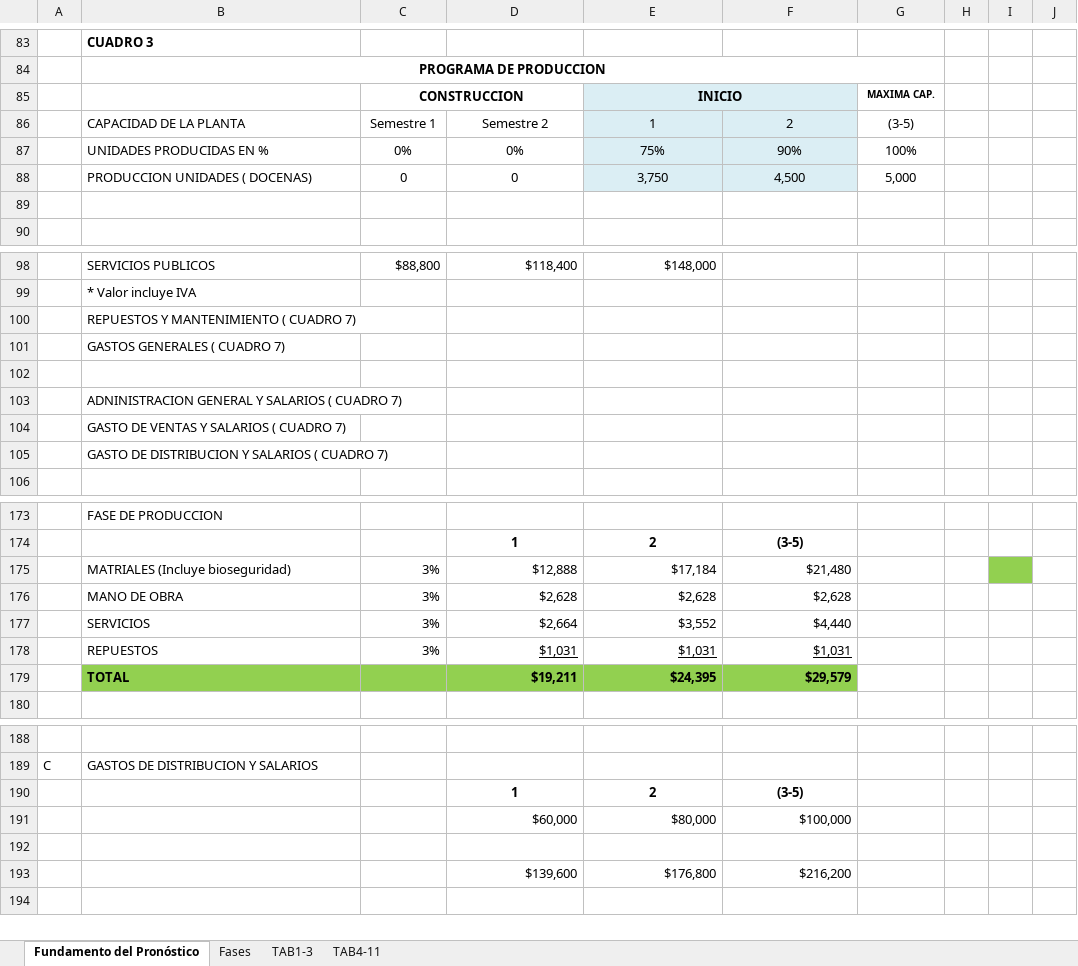
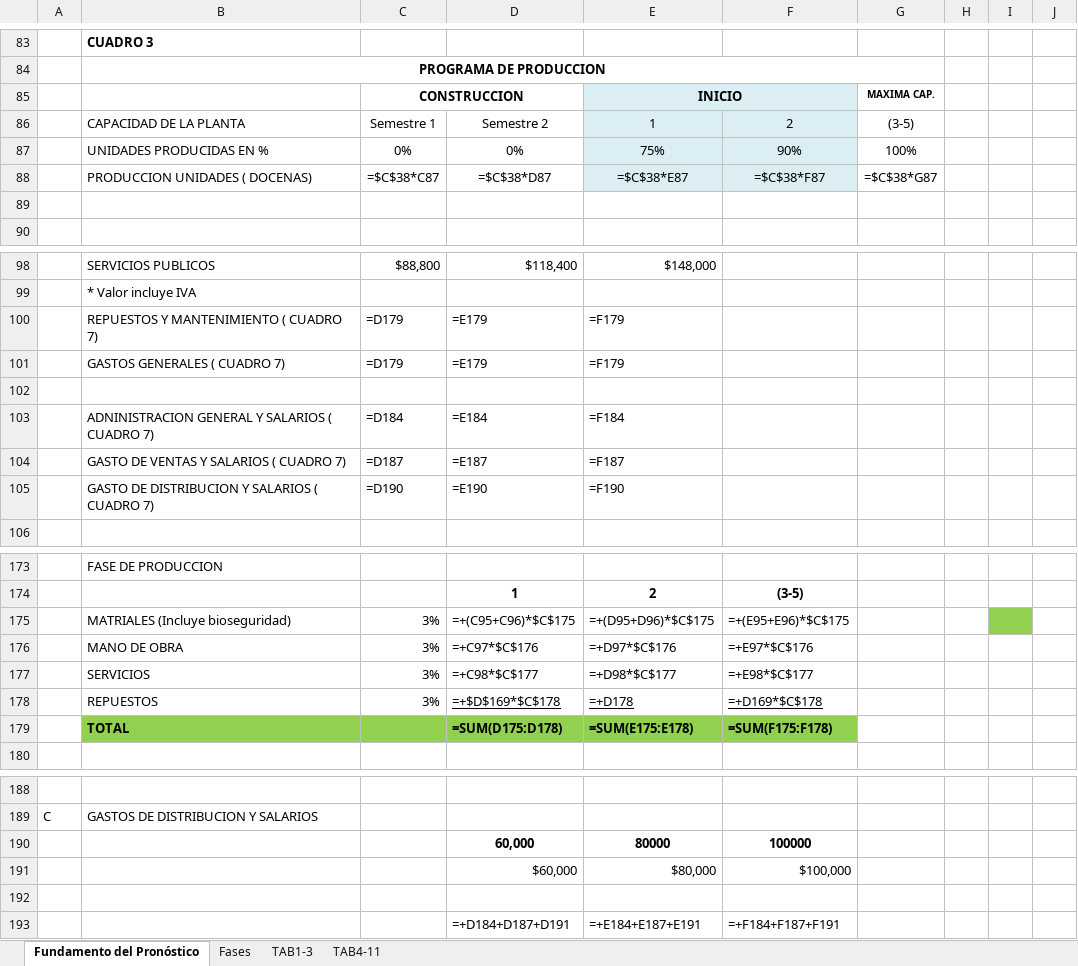
Before and after one commit to ernestozamora1001-bit/labb, an Excel workbook: Medrano Zamora.xlsx, sheet Fundamento del Pronóstico, drawn as a sheet; only a part is shown, gaps mark what is left out; values as stored, in another font and other column widths than the file's, no borders; formulas without a stored value are shown as written; removed rows and columns are numbered as before the commit, all else as after; the diff covers the shown part only; the diff names each change by its address in the sheet, - before the commit and + after, or states it on an @@ line.

```diff
--- a/Medrano Zamora.xlsx (sheet Fundamento del Pronóstico)
+++ b/Medrano Zamora.xlsx (sheet Fundamento del Pronóstico)
-F85 fill: #DBEEF4
+F85 fill: none
-row 88:  | PRODUCCION UNIDADES ( DOCENAS) | 0 | 0 | 3,750 | 4,500 | 5,000
+row 88:  | PRODUCCION UNIDADES ( DOCENAS) | =$C$38*C87 | =$C$38*D87 | =$C$38*E87 | =$C$38*F87 | =$C$38*G87
-row 100:  | REPUESTOS Y MANTENIMIENTO ( CUADRO 7)
-row 101:  | GASTOS GENERALES ( CUADRO 7)
+row 100:  | REPUESTOS Y MANTENIMIENTO ( CUADRO 7) | =D179 | =E179 | =F179
+row 101:  | GASTOS GENERALES ( CUADRO 7) | =D179 | =E179 | =F179
-row 103:  | ADNINISTRACION GENERAL Y SALARIOS ( CUADRO 7)
-row 104:  | GASTO DE VENTAS Y SALARIOS ( CUADRO 7)
-row 105:  | GASTO DE DISTRIBUCION Y SALARIOS ( CUADRO 7)
+row 103:  | ADNINISTRACION GENERAL Y SALARIOS ( CUADRO 7) | =D184 | =E184 | =F184
+row 104:  | GASTO DE VENTAS Y SALARIOS ( CUADRO 7) | =D187 | =E187 | =F187
+row 105:  | GASTO DE DISTRIBUCION Y SALARIOS ( CUADRO 7) | =D190 | =E190 | =F190
-row 175:  | MATRIALES (Incluye bioseguridad) | 3% | $12,888 | $17,184 | $21,480
-row 176:  | MANO DE OBRA | 3% | $2,628 | $2,628 | $2,628
-row 177:  | SERVICIOS | 3% | $2,664 | $3,552 | $4,440
-row 178:  | REPUESTOS | 3% | $1,031 | $1,031 | $1,031
-row 179:  | TOTAL |  | $19,211 | $24,395 | $29,579
+row 175:  | MATRIALES (Incluye bioseguridad) | 3% | =+(C95+C96)*$C$175 | =+(D95+D96)*$C$175 | =+(E95+E96)*$C$175
+row 176:  | MANO DE OBRA | 3% | =+C97*$C$176 | =+D97*$C$176 | =+E97*$C$176
+row 177:  | SERVICIOS | 3% | =+C98*$C$177 | =+D98*$C$177 | =+E98*$C$177
+row 178:  | REPUESTOS | 3% | =+$D$169*$C$178 | =+D178 | =+D169*$C$178
+row 179:  | TOTAL |  | =SUM(D175:D178) | =SUM(E175:E178) | =SUM(F175:F178)
-row 190:  |  |  | 1 | 2 | (3-5)
+row 190:  |  |  | 60,000 | 80000 | 100000
-row 193:  |  |  | $139,600 | $176,800 | $216,200
+row 193:  |  |  | =+D184+D187+D191 | =+E184+E187+E191 | =+F184+F187+F191
```
Also changed, not shown: 2 added rows, 2 removed rows and 73 edited cells elsewhere in this sheet, sheet TAB4-11, sheet TAB1-3, formulas that keep their value, hidden cells, 15 other files.
